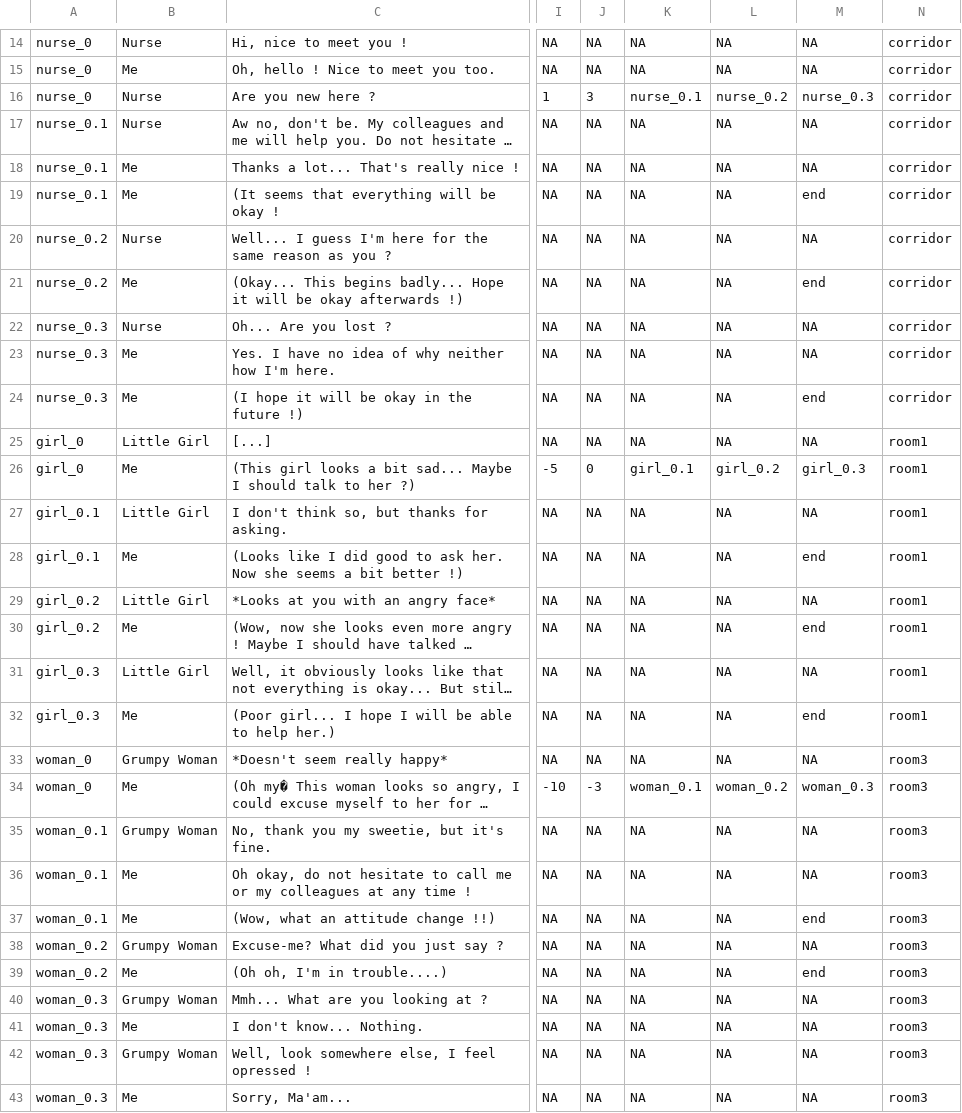
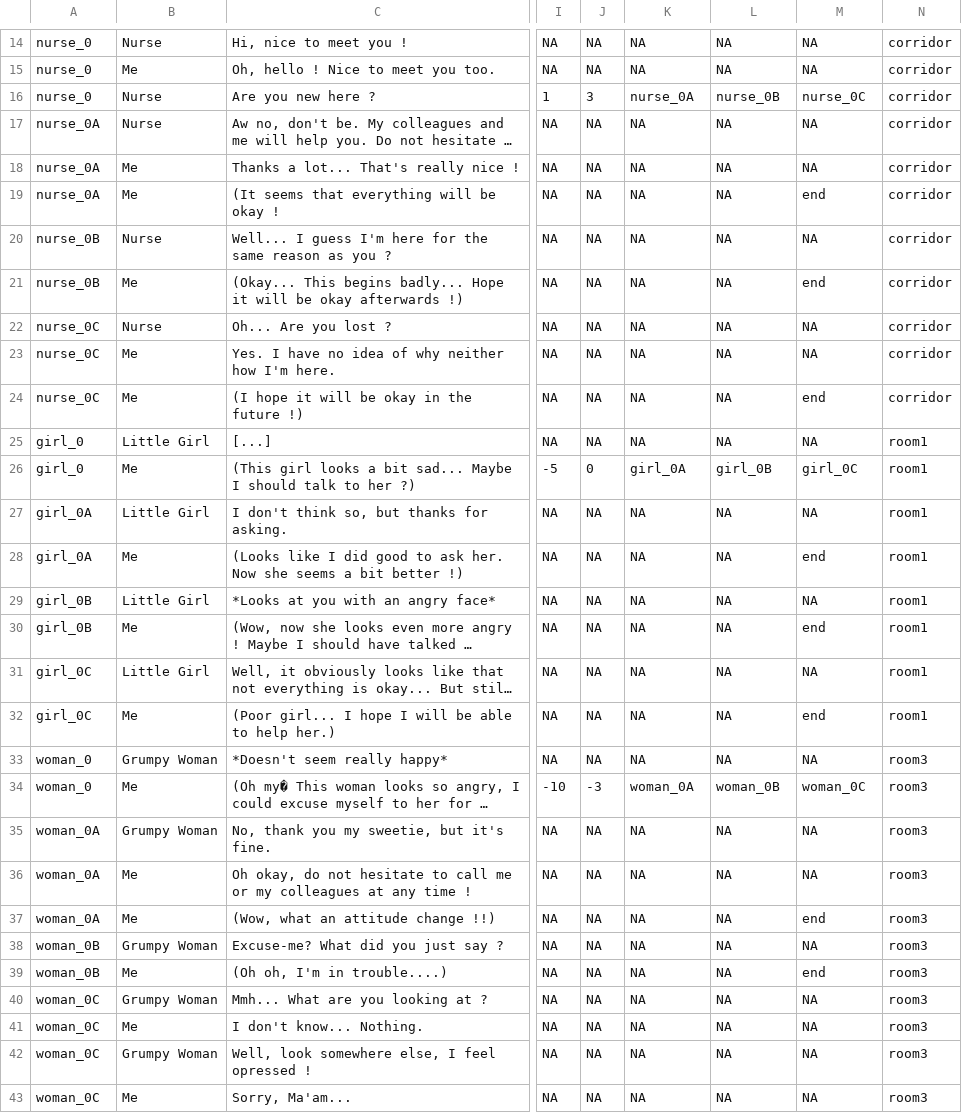
Before and after one commit to Akynna/InteractiveGame, a CSV file: Assets/Resources/Dialogues/test2.csv, drawn as a sheet; only a part is shown, gaps mark what is left out; long unchanged cells end in …; the diff covers the shown part only; the diff names each change by its address in the sheet, - before the commit and + after, or states it on an @@ line.

```diff
--- a/Assets/Resources/Dialogues/test2.csv
+++ b/Assets/Resources/Dialogues/test2.csv
-K16: nurse_0.1
+K16: nurse_0A
-L16: nurse_0.2
+L16: nurse_0B
-M16: nurse_0.3
+M16: nurse_0C
-A17:A19: nurse_0.1
+A17:A19: nurse_0A
-A20:A21: nurse_0.2
+A20:A21: nurse_0B
-A22:A24: nurse_0.3
+A22:A24: nurse_0C
-K26: girl_0.1
+K26: girl_0A
-L26: girl_0.2
+L26: girl_0B
-M26: girl_0.3
+M26: girl_0C
-A27:A28: girl_0.1
+A27:A28: girl_0A
-A29:A30: girl_0.2
+A29:A30: girl_0B
-A31:A32: girl_0.3
+A31:A32: girl_0C
-K34: woman_0.1
+K34: woman_0A
-L34: woman_0.2
+L34: woman_0B
-M34: woman_0.3
+M34: woman_0C
-A35:A37: woman_0.1
+A35:A37: woman_0A
-A38:A39: woman_0.2
+A38:A39: woman_0B
-A40:A43: woman_0.3
+A40:A43: woman_0C
```
Also changed, not shown: 7 edited cells elsewhere in this file, 10 other files.
